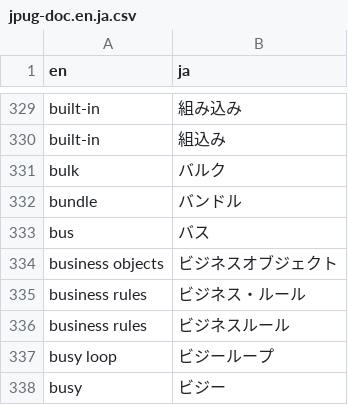
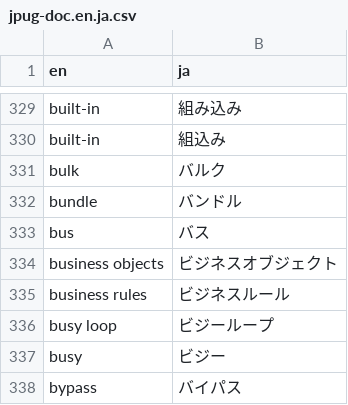
Before and after one commit to oknj/taiyaku, a CSV file: jpug-doc.en.ja.csv, drawn as a sheet; only a part is shown, gaps mark what is left out; the shorter side is filled out with more unchanged rows; the diff names each change by its address in the sheet, - before the commit and + after, or states it on an @@ line.

Commit message:
「ビジネス・ルール」→「ビジネスルール」

```diff
--- a/jpug-doc.en.ja.csv
+++ b/jpug-doc.en.ja.csv
-row 335: business rules | ビジネス・ルール
```
